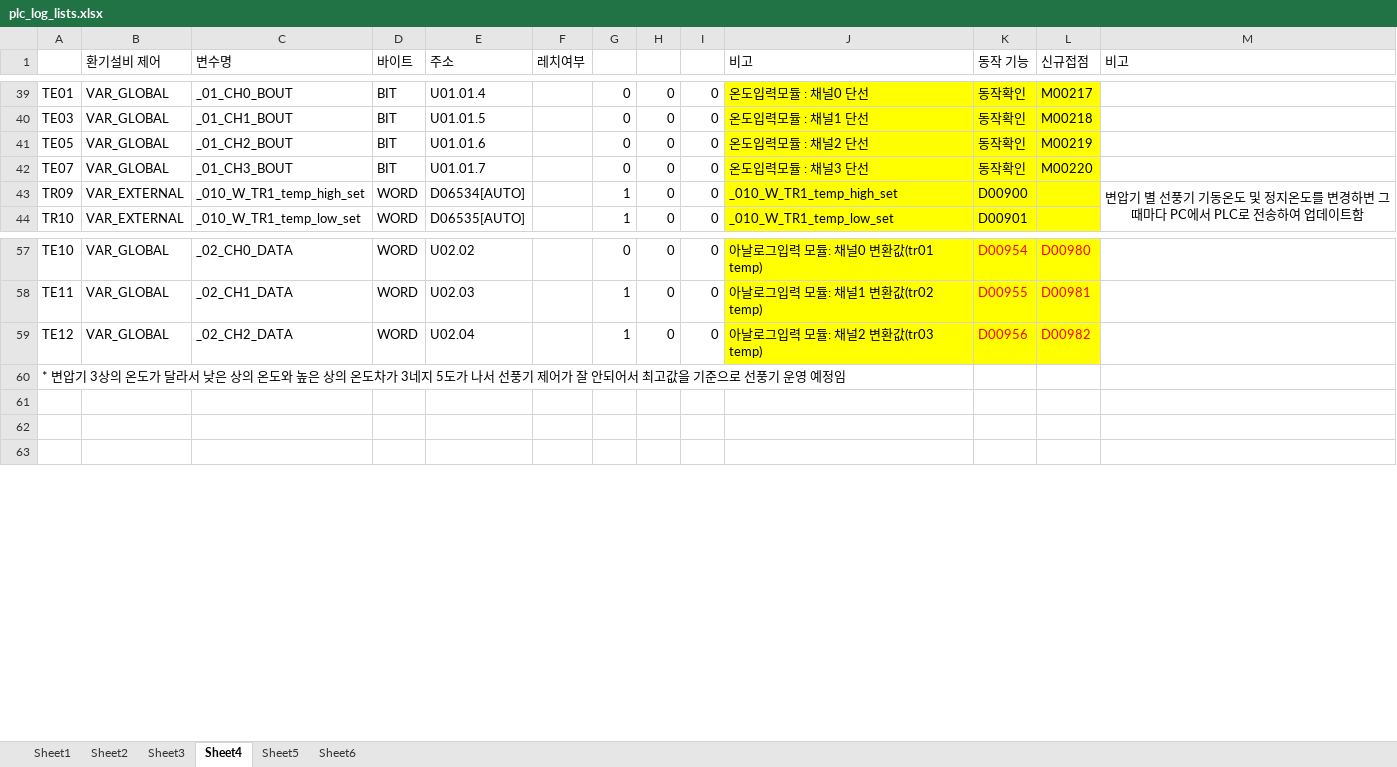
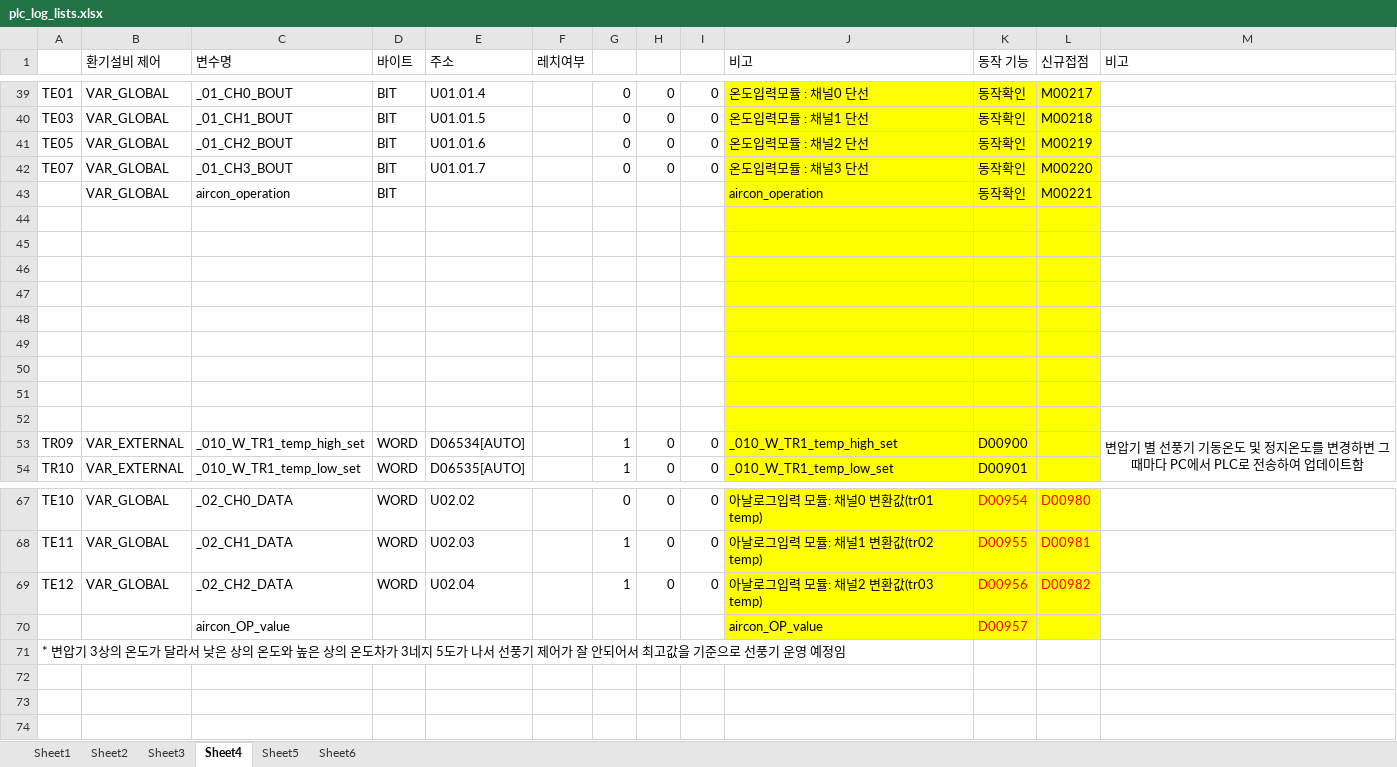
Before and after one commit to limhoontaig/e_pcmaster_elecroomscada, an Excel workbook: plc_log_lists.xlsx, sheet Sheet4, drawn as a sheet; only a part is shown, gaps mark what is left out; values as stored, in another font and other column widths than the file's, no borders; the diff names each change by its address in the sheet, - before the commit and + after, or states it on an @@ line.

```diff
--- a/plc_log_lists.xlsx (sheet Sheet4)
+++ b/plc_log_lists.xlsx (sheet Sheet4)
+row 43:  | VAR_GLOBAL | aircon_operation | BIT |  |  |  |  |  | aircon_operation | 동작확인 | M00221
+row 44: (empty)
+row 45: (empty)
+row 46: (empty)
+row 47: (empty)
+row 48: (empty)
+row 49: (empty)
+row 50: (empty)
+row 51: (empty)
+row 52: (empty)
+row 70:  |  | aircon_OP_value |  |  |  |  |  |  | aircon_OP_value | D00957
```
Also changed, not shown: 1 other file.
